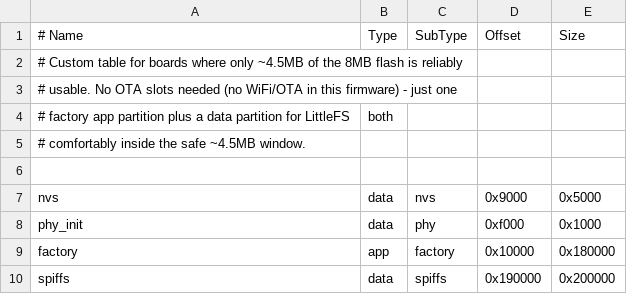
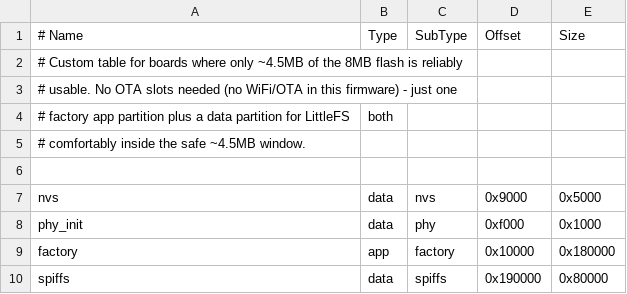
Before and after one commit to sunnybasin/protogen-os, a CSV file: partitions_wf2_safe.csv, drawn as a sheet.

```diff
--- a/partitions_wf2_safe.csv
+++ b/partitions_wf2_safe.csv
@@ -9,2 +9,2 @@ phy_init,   data, phy,      0xf000,   0x1000
 factory,    app,  factory,  0x10000,  0x180000
-spiffs,     data, spiffs,   0x190000, 0x200000
+spiffs,     data, spiffs,   0x190000, 0x80000
```
Also changed, not shown: 1 other file.
